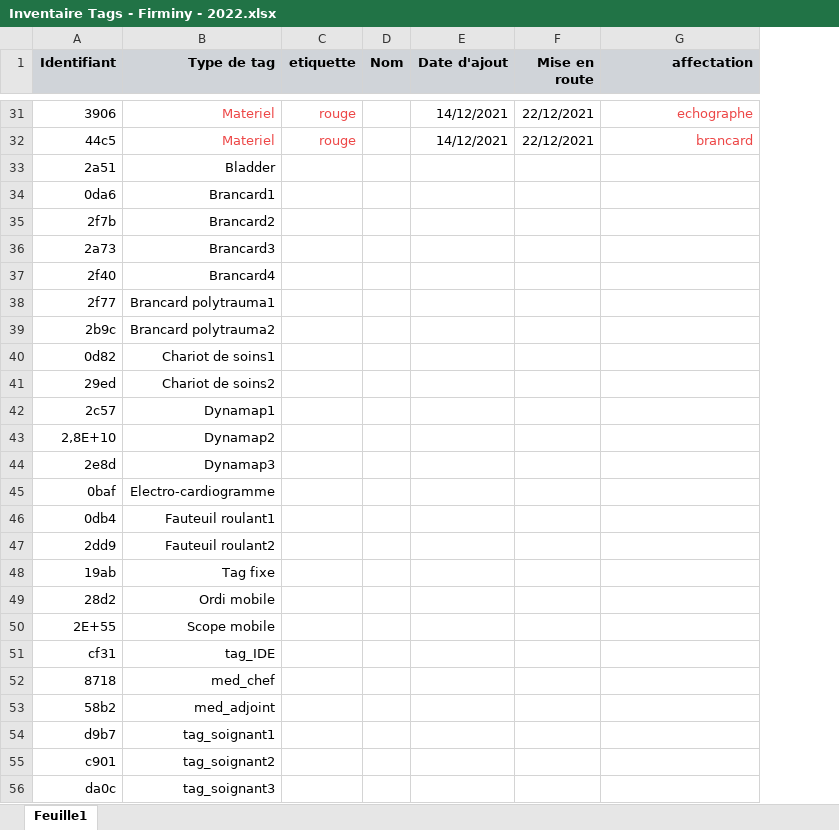
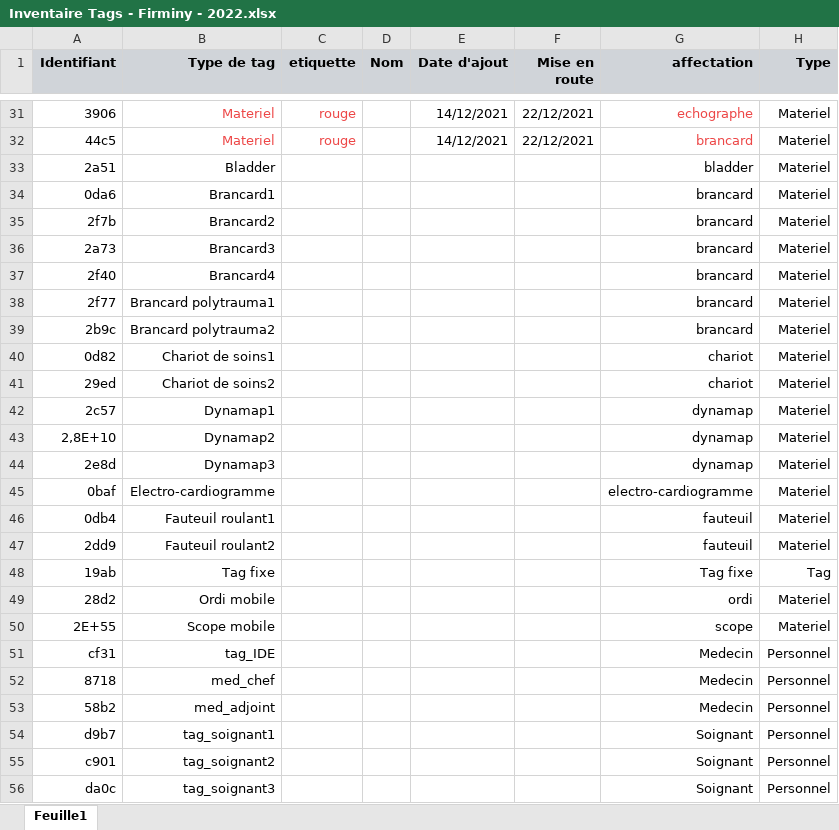
Before and after one commit to cfcforever/Test, an Excel workbook: data/Inventaire Tags - Firminy - 2022.xlsx, sheet Feuille1, drawn as a sheet; only a part is shown, gaps mark what is left out; values as stored, in another font and other column widths than the file's, no borders; the diff names each change by its address in the sheet, - before the commit and + after, or states it on an @@ line.

Commit message:
some changes

```diff
--- a/data/Inventaire Tags - Firminy - 2022.xlsx (sheet Feuille1)
+++ b/data/Inventaire Tags - Firminy - 2022.xlsx (sheet Feuille1)
+column H (Type), rows 31-56: Materiel | Materiel | Materiel | Materiel | Materiel | Materiel | Materiel | Materiel | Materiel | Materiel | Materiel | Materiel | Materiel | Materiel | Materiel | Materiel | Materiel | Tag | Materiel | Materiel | Personnel | Personnel | Personnel | Personnel | Personnel | Personnel
-G33 (affectation): (empty)
+G33 (affectation): bladder
-G34:G39 (affectation): (empty)
+G34:G39 (affectation): brancard
-G40:G41 (affectation): (empty)
+G40:G41 (affectation): chariot
-G42:G44 (affectation): (empty)
+G42:G44 (affectation): dynamap
-G45 (affectation): (empty)
+G45 (affectation): electro-cardiogramme
-G46:G47 (affectation): (empty)
+G46:G47 (affectation): fauteuil
-G48 (affectation): (empty)
+G48 (affectation): Tag fixe
-G49 (affectation): (empty)
+G49 (affectation): ordi
-G50 (affectation): (empty)
+G50 (affectation): scope
-G51:G53 (affectation): (empty)
+G51:G53 (affectation): Medecin
-G54:G56 (affectation): (empty)
+G54:G56 (affectation): Soignant
```
